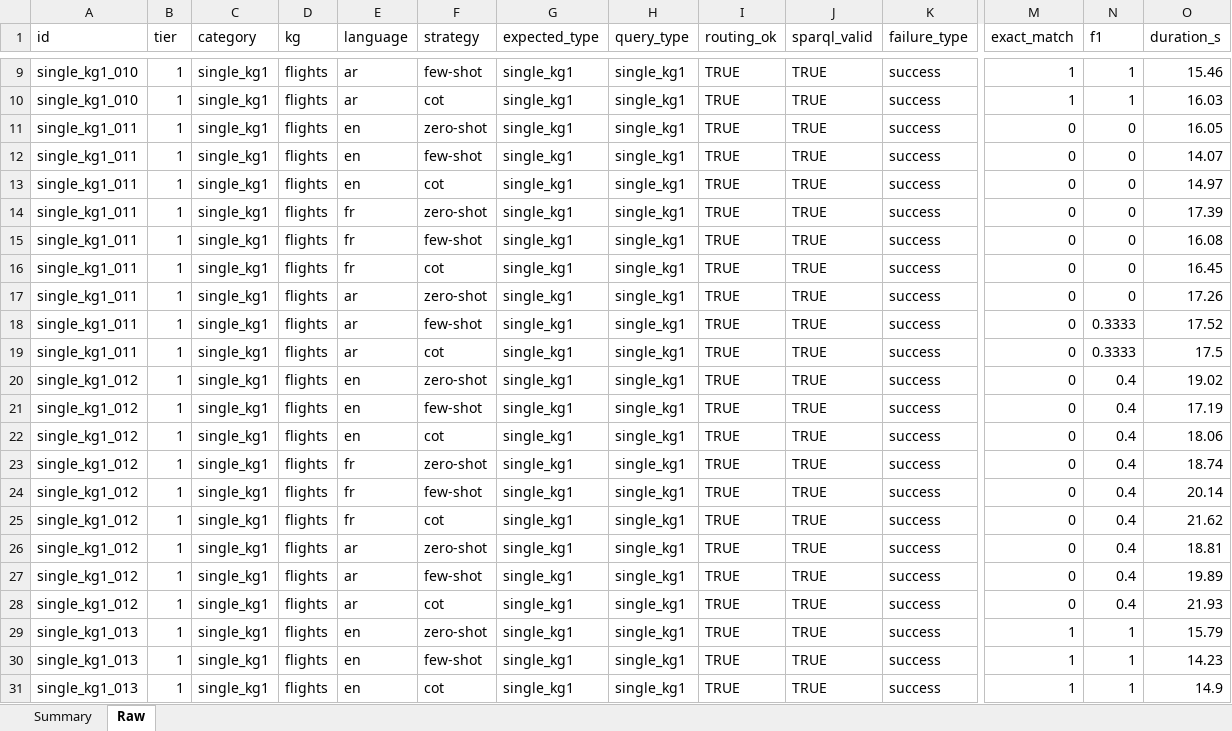
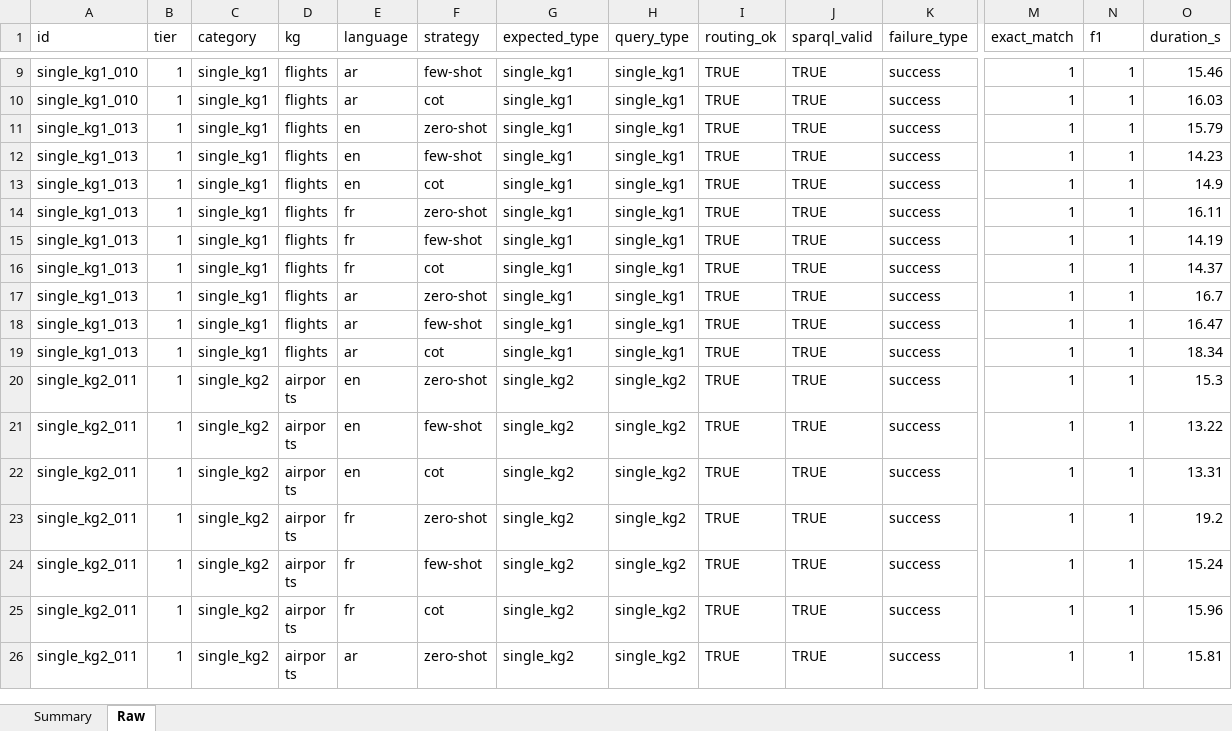
Before and after one commit to nahla1967/NL2SPARQL, an Excel workbook: evaluation/NL2SPARQL_Evaluation_Results.xlsx, sheet Raw, drawn as a sheet; only a part is shown, gaps mark what is left out; the shorter side is filled out with more unchanged rows; values as stored, in another font and other column widths than the file's, no cell formats; removed rows and columns are numbered as before the commit, all else as after; rows hold the shown columns only; the diff covers the shown part only; the diff names each change by its address in the sheet, - before the commit and + after, or states it on an @@ line.

```diff
--- a/evaluation/NL2SPARQL_Evaluation_Results.xlsx (sheet Raw)
+++ b/evaluation/NL2SPARQL_Evaluation_Results.xlsx (sheet Raw)
-row 11: single_kg1_011 | 1 | single_kg1 | flights | en | zero-shot | single_kg1 | single_kg1 | TRUE | TRUE | success | 0 | 0 | 16.05
-row 12: single_kg1_011 | 1 | single_kg1 | flights | en | few-shot | single_kg1 | single_kg1 | TRUE | TRUE | success | 0 | 0 | 14.07
-row 13: single_kg1_011 | 1 | single_kg1 | flights | en | cot | single_kg1 | single_kg1 | TRUE | TRUE | success | 0 | 0 | 14.97
-row 14: single_kg1_011 | 1 | single_kg1 | flights | fr | zero-shot | single_kg1 | single_kg1 | TRUE | TRUE | success | 0 | 0 | 17.39
-row 15: single_kg1_011 | 1 | single_kg1 | flights | fr | few-shot | single_kg1 | single_kg1 | TRUE | TRUE | success | 0 | 0 | 16.08
-row 16: single_kg1_011 | 1 | single_kg1 | flights | fr | cot | single_kg1 | single_kg1 | TRUE | TRUE | success | 0 | 0 | 16.45
-row 17: single_kg1_011 | 1 | single_kg1 | flights | ar | zero-shot | single_kg1 | single_kg1 | TRUE | TRUE | success | 0 | 0 | 17.26
-row 18: single_kg1_011 | 1 | single_kg1 | flights | ar | few-shot | single_kg1 | single_kg1 | TRUE | TRUE | success | 0 | 0.3333 | 17.52
-row 19: single_kg1_011 | 1 | single_kg1 | flights | ar | cot | single_kg1 | single_kg1 | TRUE | TRUE | success | 0 | 0.3333 | 17.5
-row 20: single_kg1_012 | 1 | single_kg1 | flights | en | zero-shot | single_kg1 | single_kg1 | TRUE | TRUE | success | 0 | 0.4 | 19.02
-row 21: single_kg1_012 | 1 | single_kg1 | flights | en | few-shot | single_kg1 | single_kg1 | TRUE | TRUE | success | 0 | 0.4 | 17.19
-row 22: single_kg1_012 | 1 | single_kg1 | flights | en | cot | single_kg1 | single_kg1 | TRUE | TRUE | success | 0 | 0.4 | 18.06
-row 23: single_kg1_012 | 1 | single_kg1 | flights | fr | zero-shot | single_kg1 | single_kg1 | TRUE | TRUE | success | 0 | 0.4 | 18.74
-row 24: single_kg1_012 | 1 | single_kg1 | flights | fr | few-shot | single_kg1 | single_kg1 | TRUE | TRUE | success | 0 | 0.4 | 20.14
-row 25: single_kg1_012 | 1 | single_kg1 | flights | fr | cot | single_kg1 | single_kg1 | TRUE | TRUE | success | 0 | 0.4 | 21.62
-row 26: single_kg1_012 | 1 | single_kg1 | flights | ar | zero-shot | single_kg1 | single_kg1 | TRUE | TRUE | success | 0 | 0.4 | 18.81
-row 27: single_kg1_012 | 1 | single_kg1 | flights | ar | few-shot | single_kg1 | single_kg1 | TRUE | TRUE | success | 0 | 0.4 | 19.89
-row 28: single_kg1_012 | 1 | single_kg1 | flights | ar | cot | single_kg1 | single_kg1 | TRUE | TRUE | success | 0 | 0.4 | 21.93
```
Also changed, not shown: 66 added rows and 48 removed rows elsewhere in this sheet, sheet Summary, cell formats, evaluation/results/NL2SPARQL_Evaluation_Dataset.xlsx, 3 other files.
